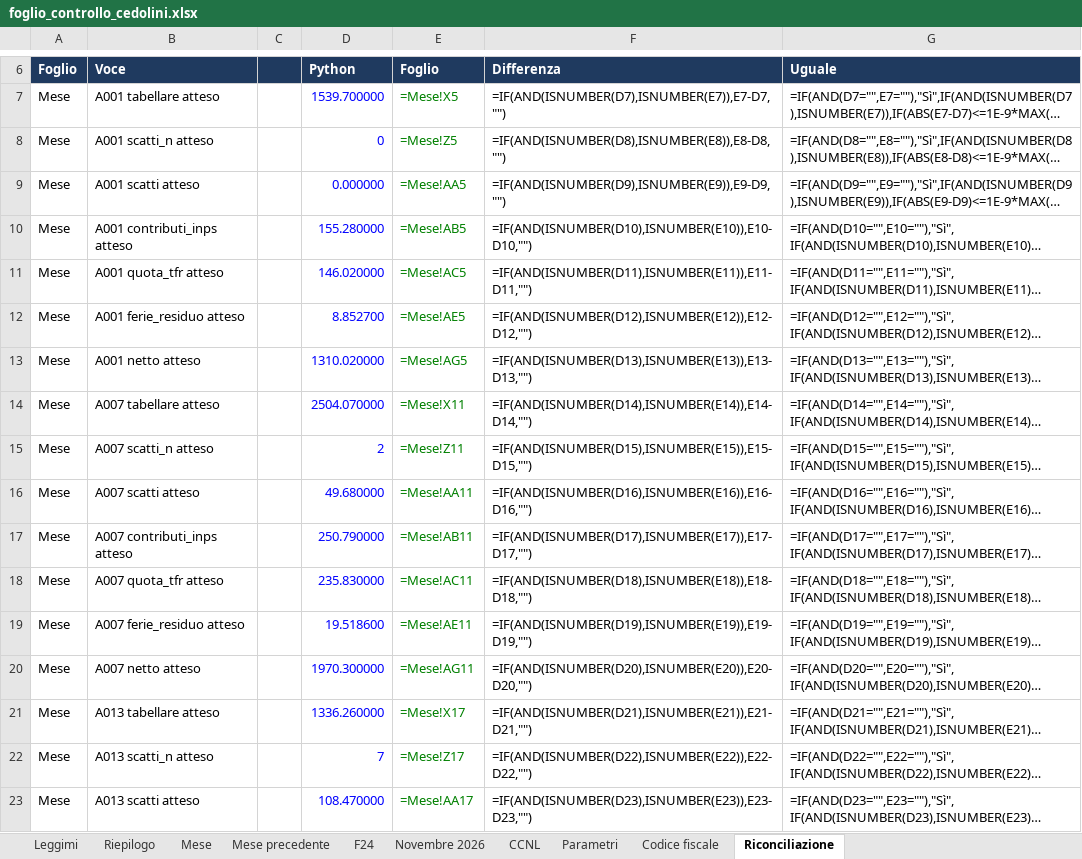
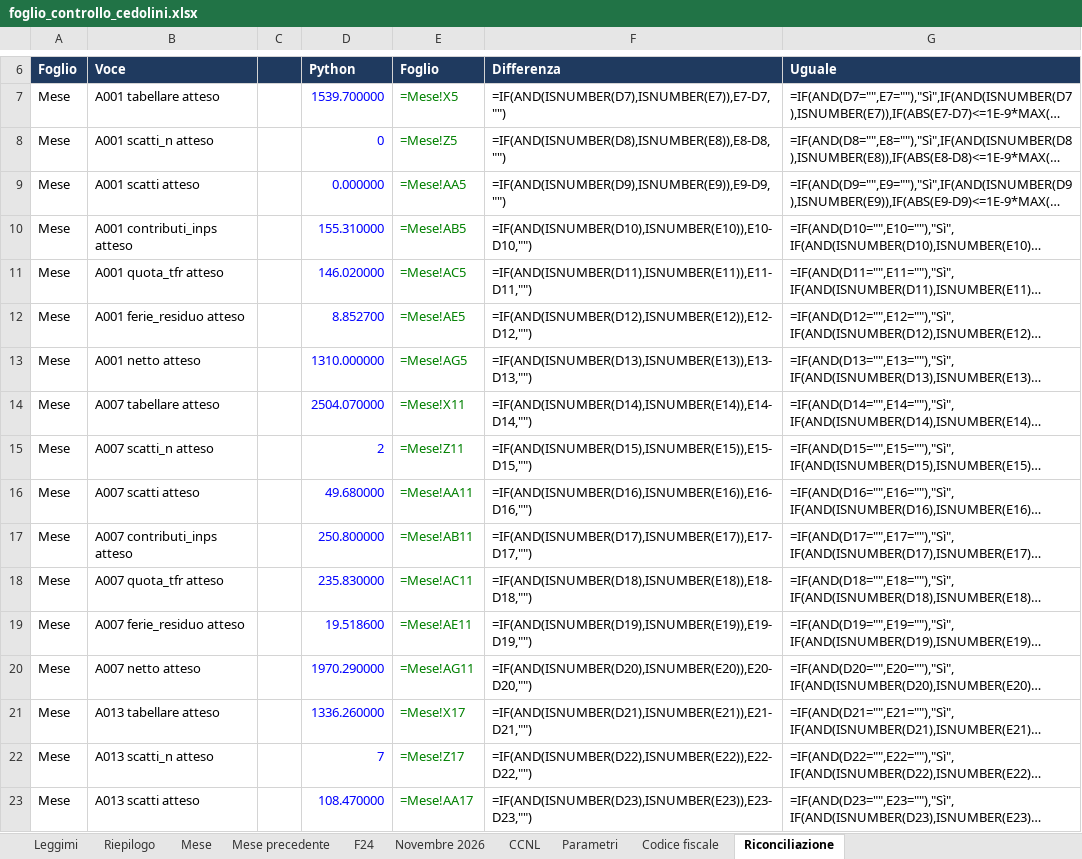
Before and after one commit to D0M3N1C0X/controlli-cedolini, an Excel workbook: deliverables/foglio_controllo_cedolini.xlsx, sheet Riconciliazione, drawn as a sheet; only a part is shown, gaps mark what is left out; long unchanged cells end in …; values as stored, in another font and other column widths than the file's, no borders; formulas without a stored value are shown as written; conditional formats not drawn; the diff covers the shown part only; the diff names each change by its address in the sheet, - before the commit and + after, or states it on an @@ line.

```diff
--- a/deliverables/foglio_controllo_cedolini.xlsx (sheet Riconciliazione)
+++ b/deliverables/foglio_controllo_cedolini.xlsx (sheet Riconciliazione)
-D10 (Python): 155.280000
+D10 (Python): 155.310000
-D13 (Python): 1310.020000
+D13 (Python): 1310.000000
-D17 (Python): 250.790000
+D17 (Python): 250.800000
-D20 (Python): 1970.300000
+D20 (Python): 1970.290000
```
Also changed, not shown: 32 edited cells elsewhere in this sheet, sheet Mese, sheet Mese precedente, sheet F24, sheet Leggimi, 17 other files.
